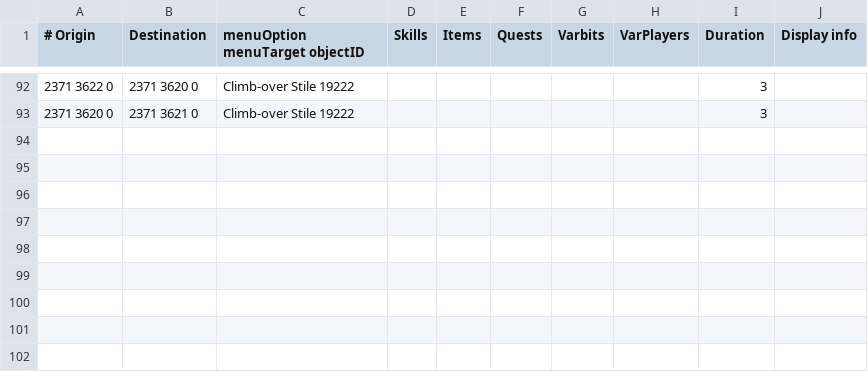
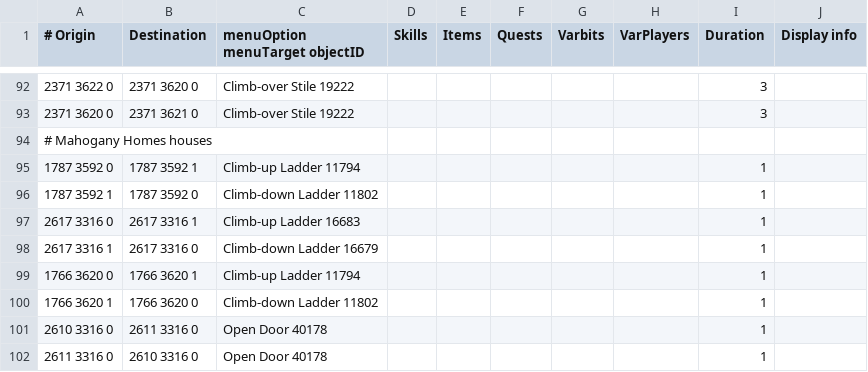
Before and after one commit to twilite-plugins/custom-transports, a TSV file: custom-transports.tsv, drawn as a sheet; only a part is shown, gaps mark what is left out; the diff names each change by its address in the sheet, - before the commit and + after, or states it on an @@ line.

Commit message:
Update custom-transports.tsv

```diff
--- a/custom-transports.tsv
+++ b/custom-transports.tsv
+row 94: # Mahogany Homes houses
+row 95: 1787 3592 0 | 1787 3592 1 | Climb-up Ladder 11794 |  |  |  |  |  | 1
+row 96: 1787 3592 1 | 1787 3592 0 | Climb-down Ladder 11802 |  |  |  |  |  | 1
+row 97: 2617 3316 0 | 2617 3316 1 | Climb-up Ladder 16683 |  |  |  |  |  | 1
+row 98: 2617 3316 1 | 2617 3316 0 | Climb-down Ladder 16679 |  |  |  |  |  | 1
+row 99: 1766 3620 0 | 1766 3620 1 | Climb-up Ladder 11794 |  |  |  |  |  | 1
+row 100: 1766 3620 1 | 1766 3620 0 | Climb-down Ladder 11802 |  |  |  |  |  | 1
+row 101: 2610 3316 0 | 2611 3316 0 | Open Door 40178 |  |  |  |  |  | 1
+row 102: 2611 3316 0 | 2610 3316 0 | Open Door 40178 |  |  |  |  |  | 1
```
